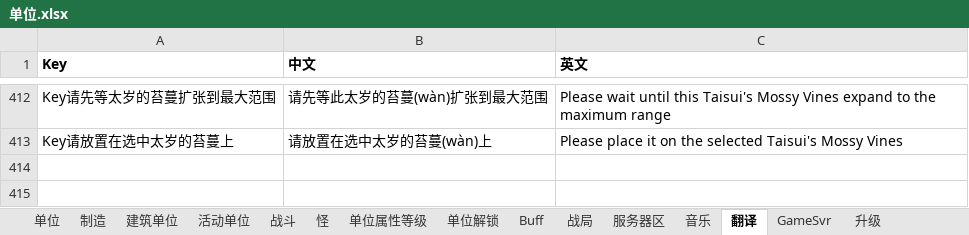
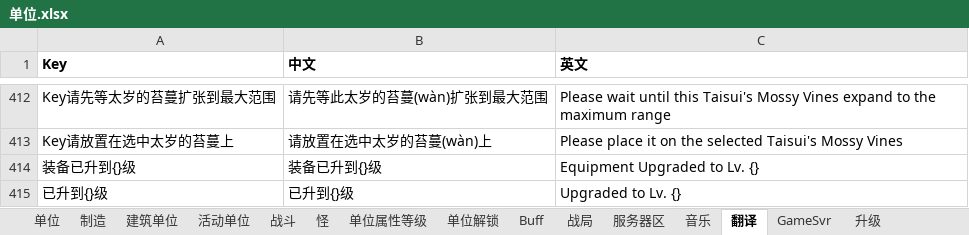
Before and after one commit to 544898458/Iocp20Coroutine, an Excel workbook: Iocp20Coroutine/表/单位.xlsx, sheet 翻译, drawn as a sheet; only a part is shown, gaps mark what is left out; values as stored, in another font and other column widths than the file's, no borders; the diff names each change by its address in the sheet, - before the commit and + after, or states it on an @@ line.

```diff
--- a/Iocp20Coroutine/表/单位.xlsx (sheet 翻译)
+++ b/Iocp20Coroutine/表/单位.xlsx (sheet 翻译)
+row 414: 装备已升到{}级 | 装备已升到{}级 | Equipment Upgraded to Lv. {}
+row 415: 已升到{}级 | 已升到{}级 | Upgraded to Lv. {}
```
Also changed, not shown: 2 other files.
